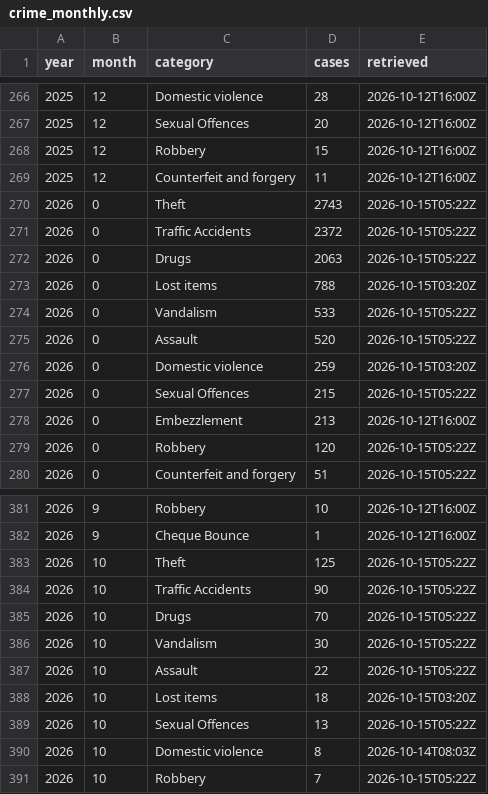
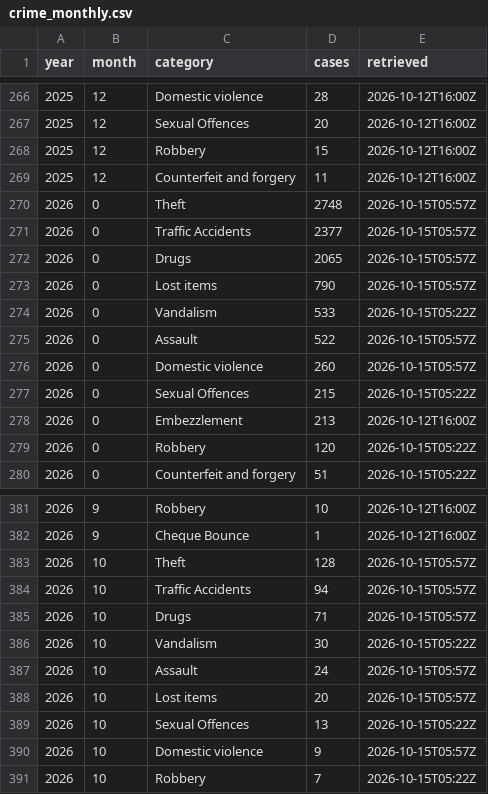
Before and after one commit to monumentmv/maldives-debt-clock, a CSV file: data/police/crime_monthly.csv, drawn as a sheet; only a part is shown, gaps mark what is left out.

```diff
--- a/data/police/crime_monthly.csv
+++ b/data/police/crime_monthly.csv
@@ -269,9 +269,9 @@ year,month,category,cases,retrieved
 2025,12,Counterfeit and forgery,11,2026-10-12T16:00Z
-2026,0,Theft,2743,2026-10-15T05:22Z
-2026,0,Traffic Accidents,2372,2026-10-15T05:22Z
-2026,0,Drugs,2063,2026-10-15T05:22Z
-2026,0,Lost items,788,2026-10-15T03:20Z
+2026,0,Theft,2748,2026-10-15T05:57Z
+2026,0,Traffic Accidents,2377,2026-10-15T05:57Z
+2026,0,Drugs,2065,2026-10-15T05:57Z
+2026,0,Lost items,790,2026-10-15T05:57Z
 2026,0,Vandalism,533,2026-10-15T05:22Z
-2026,0,Assault,520,2026-10-15T05:22Z
-2026,0,Domestic violence,259,2026-10-15T03:20Z
+2026,0,Assault,522,2026-10-15T05:57Z
+2026,0,Domestic violence,260,2026-10-15T05:57Z
 2026,0,Sexual Offences,215,2026-10-15T05:22Z
@@ -382,10 +382,10 @@ year,month,category,cases,retrieved
 2026,9,Cheque Bounce,1,2026-10-12T16:00Z
-2026,10,Theft,125,2026-10-15T05:22Z
-2026,10,Traffic Accidents,90,2026-10-15T05:22Z
-2026,10,Drugs,70,2026-10-15T05:22Z
+2026,10,Theft,128,2026-10-15T05:57Z
+2026,10,Traffic Accidents,94,2026-10-15T05:57Z
+2026,10,Drugs,71,2026-10-15T05:57Z
 2026,10,Vandalism,30,2026-10-15T05:22Z
-2026,10,Assault,22,2026-10-15T05:22Z
-2026,10,Lost items,18,2026-10-15T03:20Z
+2026,10,Assault,24,2026-10-15T05:57Z
+2026,10,Lost items,20,2026-10-15T05:57Z
 2026,10,Sexual Offences,13,2026-10-15T05:22Z
-2026,10,Domestic violence,8,2026-10-14T08:03Z
+2026,10,Domestic violence,9,2026-10-15T05:57Z
 2026,10,Robbery,7,2026-10-15T05:22Z
```
Also changed, not shown: 2 other files.
